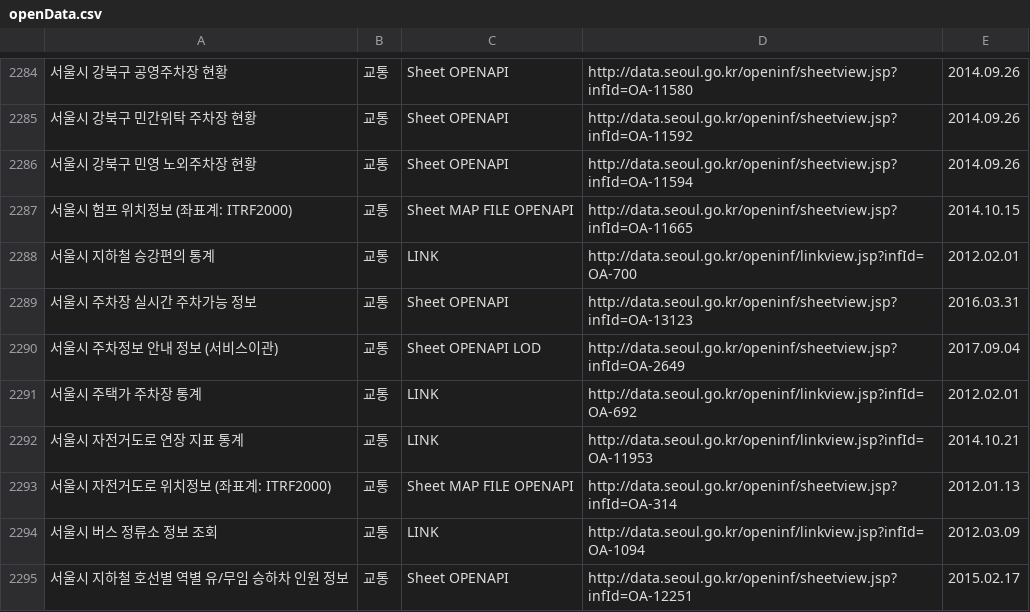
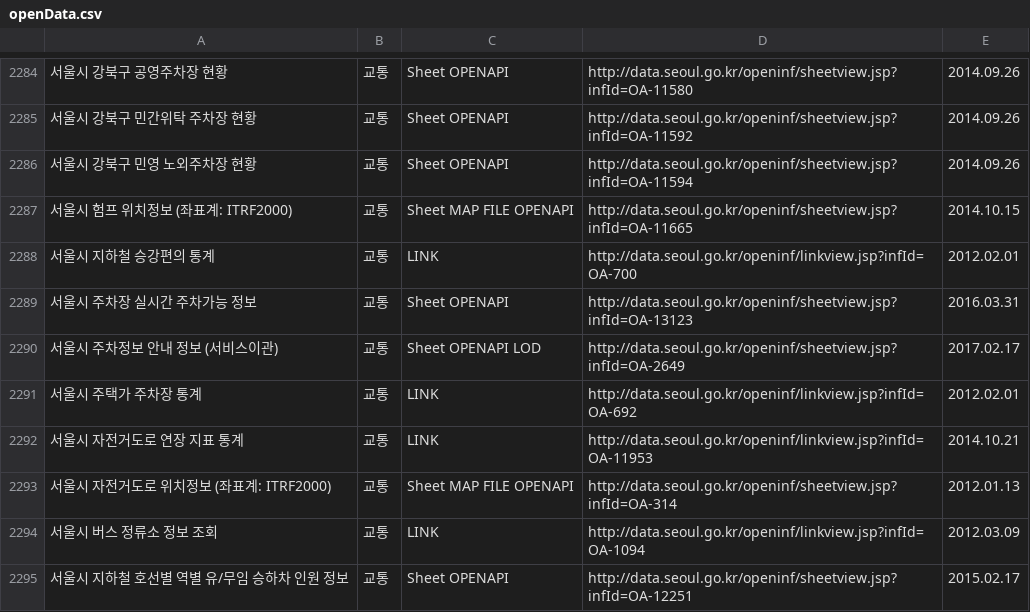
Before and after one commit to seoulopendata/stat_opendata, a CSV file: openData.csv, drawn as a sheet; only a part is shown, gaps mark what is left out.

Commit message:
Thu Sep 07 01:00:33 KST 2017 기준 데이터

```diff
--- a/openData.csv
+++ b/openData.csv
@@ -2289,3 +2289,3 @@
 "서울시 주차장 실시간 주차가능 정보","교통","Sheet OPENAPI ","http://data.seoul.go.kr/openinf/sheetview.jsp?infId=OA-13123","2016.03.31"
-"서울시 주차정보 안내 정보 (서비스이관)","교통","Sheet OPENAPI LOD","http://data.seoul.go.kr/openinf/sheetview.jsp?infId=OA-2649","2017.09.04"
+"서울시 주차정보 안내 정보 (서비스이관)","교통","Sheet OPENAPI LOD","http://data.seoul.go.kr/openinf/sheetview.jsp?infId=OA-2649","2017.02.17"
 "서울시 주택가 주차장 통계","교통","LINK ","http://data.seoul.go.kr/openinf/linkview.jsp?infId=OA-692","2012.02.01"
```
